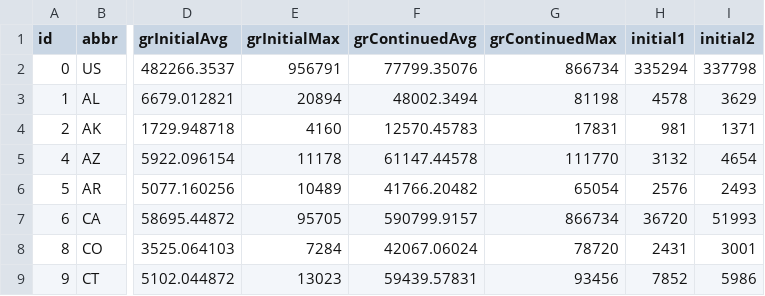
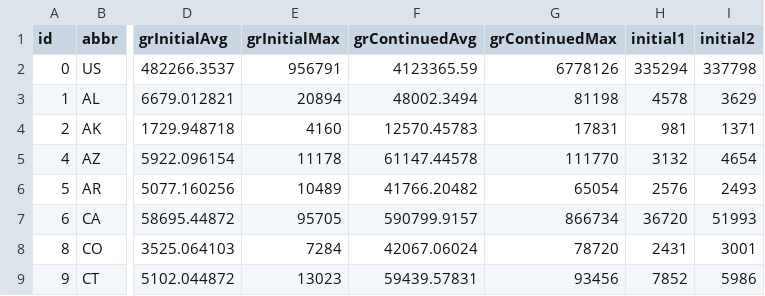
Before and after one commit to TaxFoundation/covid19-ui-claims, a CSV file: public/data/area-data.csv, drawn as a sheet; only a part is shown, gaps mark what is left out; the diff names each change by its address in the sheet, - before the commit and + after, or states it on an @@ line.

Commit message:
Fix US great recession continued data

```diff
--- a/public/data/area-data.csv
+++ b/public/data/area-data.csv
-F2 (grContinuedAvg): 77799.35076
+F2 (grContinuedAvg): 4123365.59
-G2 (grContinuedMax): 866734
+G2 (grContinuedMax): 6778126
```
Also changed, not shown: 1 other file.
